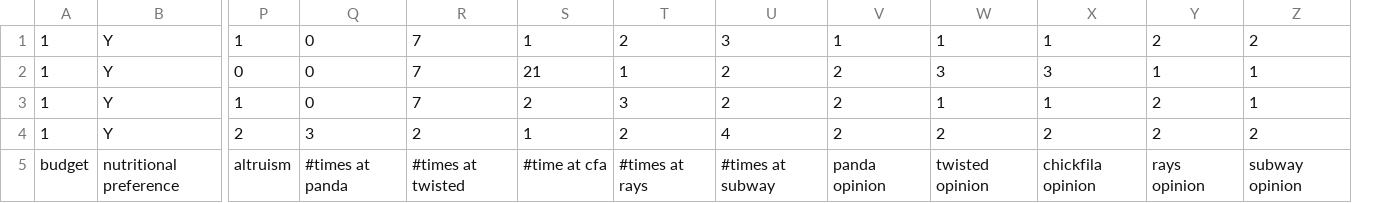
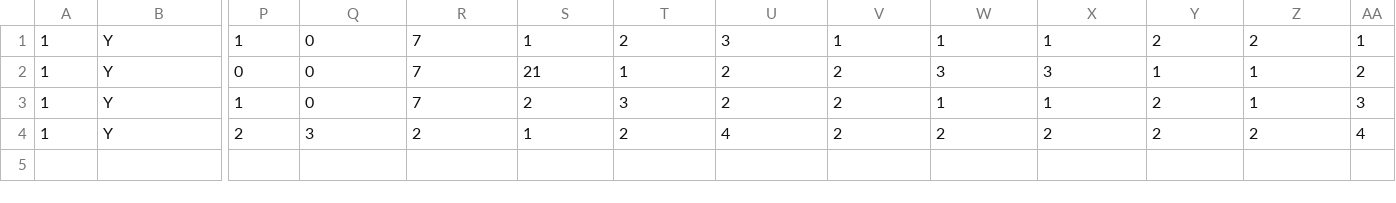
Before and after one commit to EricLeGT/CS-3790, a CSV file: (Concept-Based) SystemV2/src/userdata.csv, drawn as a sheet; only a part is shown, gaps mark what is left out; removed rows and columns are numbered as before the commit, all else as after; rows hold the shown columns only; the diff names each change by its address in the sheet, - before the commit and + after, or states it on an @@ line.

```diff
--- a/(Concept-Based) SystemV2/src/userdata.csv
+++ b/(Concept-Based) SystemV2/src/userdata.csv
+column AA, rows 1-4: 1 | 2 | 3 | 4
-row 5: budget | nutritional preference | altruism | #times at panda | #times at twisted | #time at cfa | #times at rays | #times at subway | panda opinion | twisted opinion | chickfila opinion | rays opinion | subway opinion
```
Also changed, not shown: (Concept-Based) SystemV2/out/production/(Concept-Based) SystemV2/userdata.csv, 7 other files.
